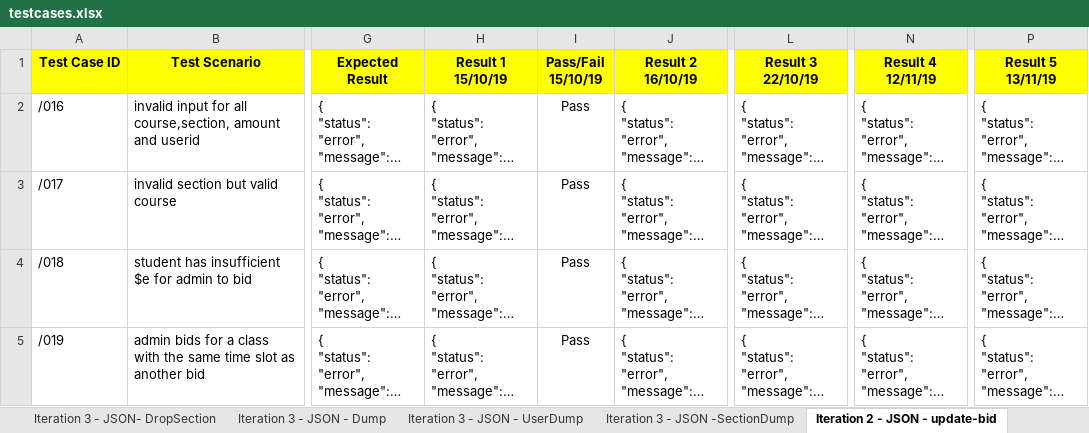
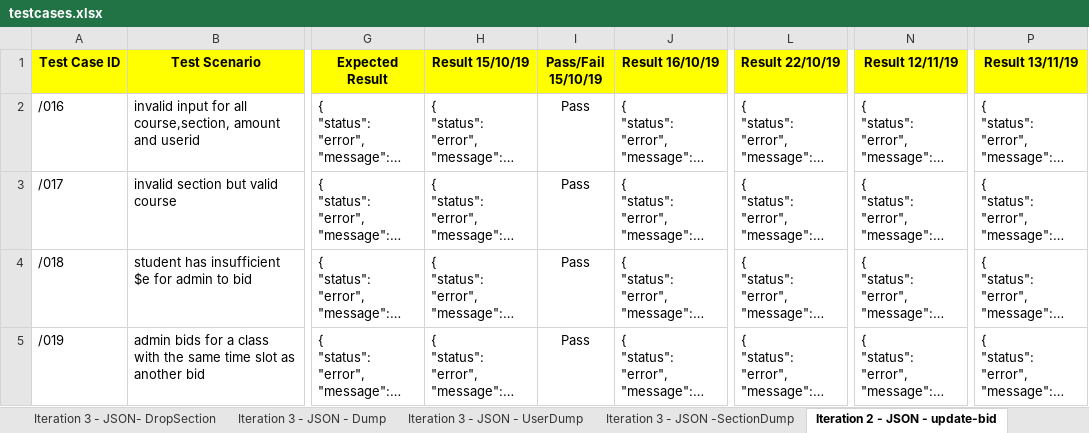
Before and after one commit to one-ice/IS212-Software-Project-Management, an Excel workbook: testing/testcases.xlsx, sheet Iteration 2 - JSON - update-bid, drawn as a sheet; only a part is shown, gaps mark what is left out; long unchanged cells end in …; values as stored, in another font and other column widths than the file's, no borders; the diff names each change by its address in the sheet, - before the commit and + after, or states it on an @@ line.

```diff
--- a/testing/testcases.xlsx (sheet Iteration 2 - JSON - update-bid)
+++ b/testing/testcases.xlsx (sheet Iteration 2 - JSON - update-bid)
-H1: Result 1 15/10/19
+H1: Result 15/10/19
-J1: Result 2 16/10/19
+J1: Result 16/10/19
-L1: Result 3 22/10/19
+L1: Result 22/10/19
-N1: Result 4 12/11/19
+N1: Result 12/11/19
-P1: Result 5 13/11/19
+P1: Result 13/11/19
```
Also changed, not shown: sheet Iteration 1 - Manual-Login, sheet Iteration 1 - Manual-Bootstrap, sheet Iteration 3 - JSON -SectionDump.
